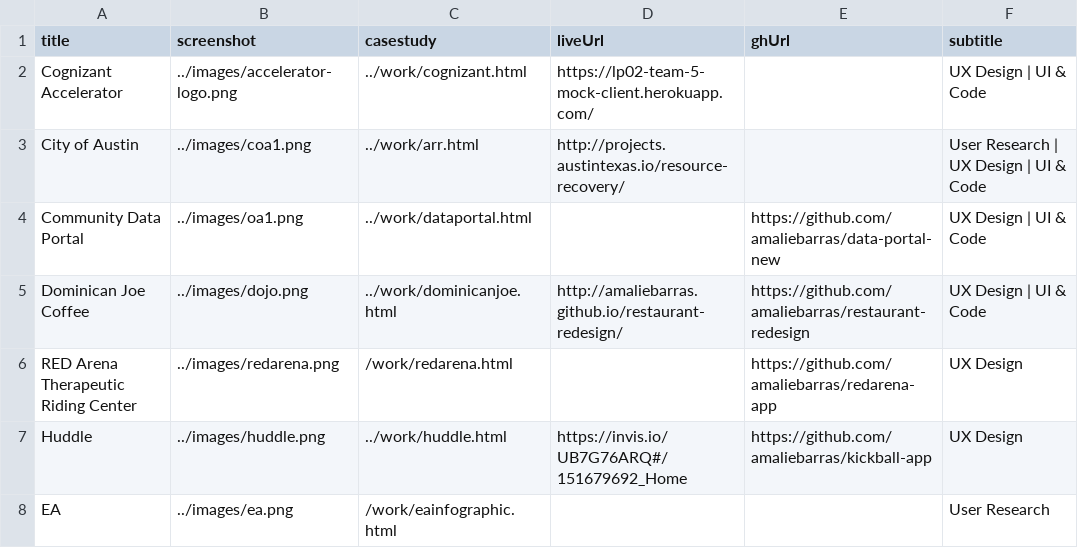
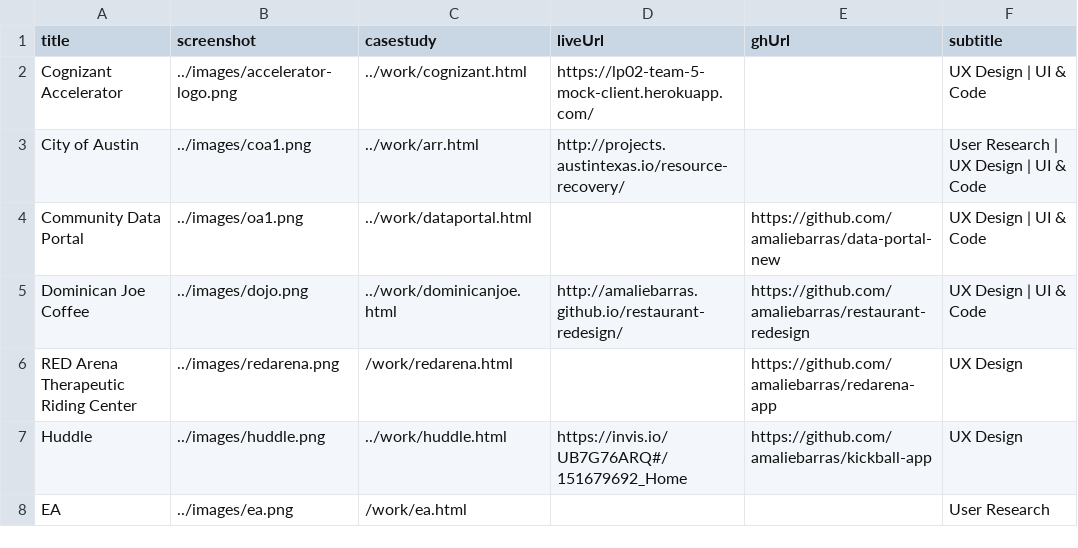
Before and after one commit to amaliebarras/amaliebarras.github.io, a CSV file: _data/work.csv, drawn as a sheet.

```diff
--- a/_data/work.csv
+++ b/_data/work.csv
@@ -7,2 +7,2 @@ RED Arena Therapeutic Riding Center,../images/redarena.png,/work/redarena.html,,
 Huddle,../images/huddle.png,../work/huddle.html,https://invis.io/UB7G76ARQ#/151679692_Home,https://github.com/amaliebarras/kickball-app, UX Design
-EA,../images/ea.png,/work/eainfographic.html,,,User Research
+EA,../images/ea.png,/work/ea.html,,,User Research
```
Also changed, not shown: 12 other files.
